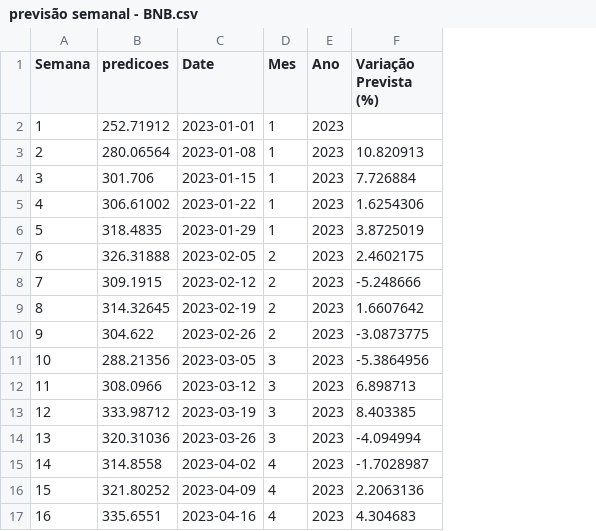
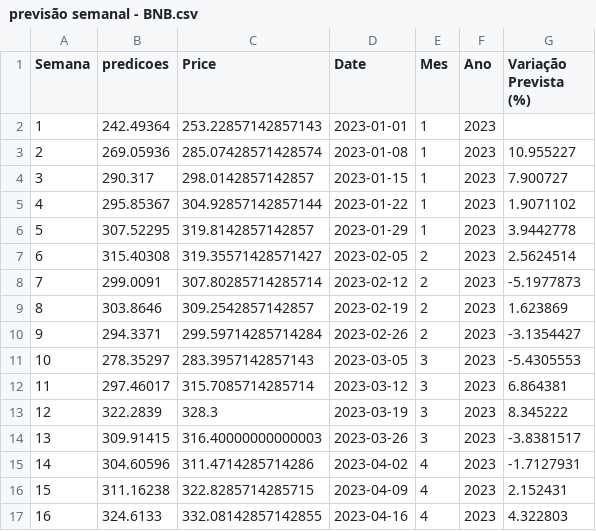
Before and after one commit to yuripopic/TCC-CryptoRush, a CSV file: CryptoRush/data/previsão semanal - BNB.csv, drawn as a sheet; only a part is shown; addresses are those after the commit; the diff covers the shown part only; the diff names each change by its address in the sheet, - before the commit and + after, or states it on an @@ line.

```diff
--- a/CryptoRush/data/previsão semanal - BNB.csv
+++ b/CryptoRush/data/previsão semanal - BNB.csv
+column C (Price), rows 2-17: 253.22857142857143 | 285.07428571428574 | 298.0142857142857 | 304.92857142857144 | 319.8142857142857 | 319.35571428571427 | 307.80285714285714 | 309.2542857142857 | 299.59714285714284 | 283.3957142857143 | 315.7085714285714 | 328.3 | 316.40000000000003 | 311.4714285714286 | 322.8285714285715 | 332.08142857142855
-B2 (predicoes): 252.71912
+B2 (predicoes): 242.49364
-B3 (predicoes): 280.06564
+B3 (predicoes): 269.05936
-G3 (Variação Prevista (%)): 10.820913
+G3 (Variação Prevista (%)): 10.955227
-B4 (predicoes): 301.706
+B4 (predicoes): 290.317
-G4 (Variação Prevista (%)): 7.726884
+G4 (Variação Prevista (%)): 7.900727
-B5 (predicoes): 306.61002
+B5 (predicoes): 295.85367
-G5 (Variação Prevista (%)): 1.6254306
+G5 (Variação Prevista (%)): 1.9071102
-B6 (predicoes): 318.4835
+B6 (predicoes): 307.52295
-G6 (Variação Prevista (%)): 3.8725019
+G6 (Variação Prevista (%)): 3.9442778
-B7 (predicoes): 326.31888
+B7 (predicoes): 315.40308
-G7 (Variação Prevista (%)): 2.4602175
+G7 (Variação Prevista (%)): 2.5624514
-B8 (predicoes): 309.1915
+B8 (predicoes): 299.0091
-G8 (Variação Prevista (%)): -5.248666
+G8 (Variação Prevista (%)): -5.1977873
-B9 (predicoes): 314.32645
+B9 (predicoes): 303.8646
-G9 (Variação Prevista (%)): 1.6607642
+G9 (Variação Prevista (%)): 1.623869
-B10 (predicoes): 304.622
+B10 (predicoes): 294.3371
-G10 (Variação Prevista (%)): -3.0873775
+G10 (Variação Prevista (%)): -3.1354427
-B11 (predicoes): 288.21356
+B11 (predicoes): 278.35297
-G11 (Variação Prevista (%)): -5.3864956
+G11 (Variação Prevista (%)): -5.4305553
-B12 (predicoes): 308.0966
+B12 (predicoes): 297.46017
-G12 (Variação Prevista (%)): 6.898713
+G12 (Variação Prevista (%)): 6.864381
-B13 (predicoes): 333.98712
+B13 (predicoes): 322.2839
-G13 (Variação Prevista (%)): 8.403385
+G13 (Variação Prevista (%)): 8.345222
-B14 (predicoes): 320.31036
+B14 (predicoes): 309.91415
-G14 (Variação Prevista (%)): -4.094994
+G14 (Variação Prevista (%)): -3.8381517
-B15 (predicoes): 314.8558
+B15 (predicoes): 304.60596
-G15 (Variação Prevista (%)): -1.7028987
+G15 (Variação Prevista (%)): -1.7127931
-B16 (predicoes): 321.80252
+B16 (predicoes): 311.16238
-G16 (Variação Prevista (%)): 2.2063136
+G16 (Variação Prevista (%)): 2.152431
-B17 (predicoes): 335.6551
+B17 (predicoes): 324.6133
-G17 (Variação Prevista (%)): 4.304683
+G17 (Variação Prevista (%)): 4.322803
```
Also changed, not shown: 142 edited cells elsewhere in this file, CryptoRush/data/previsão semanal - Bitcoin.csv, CryptoRush/data/previsão semanal - Ethereum.csv, 2 other files.
